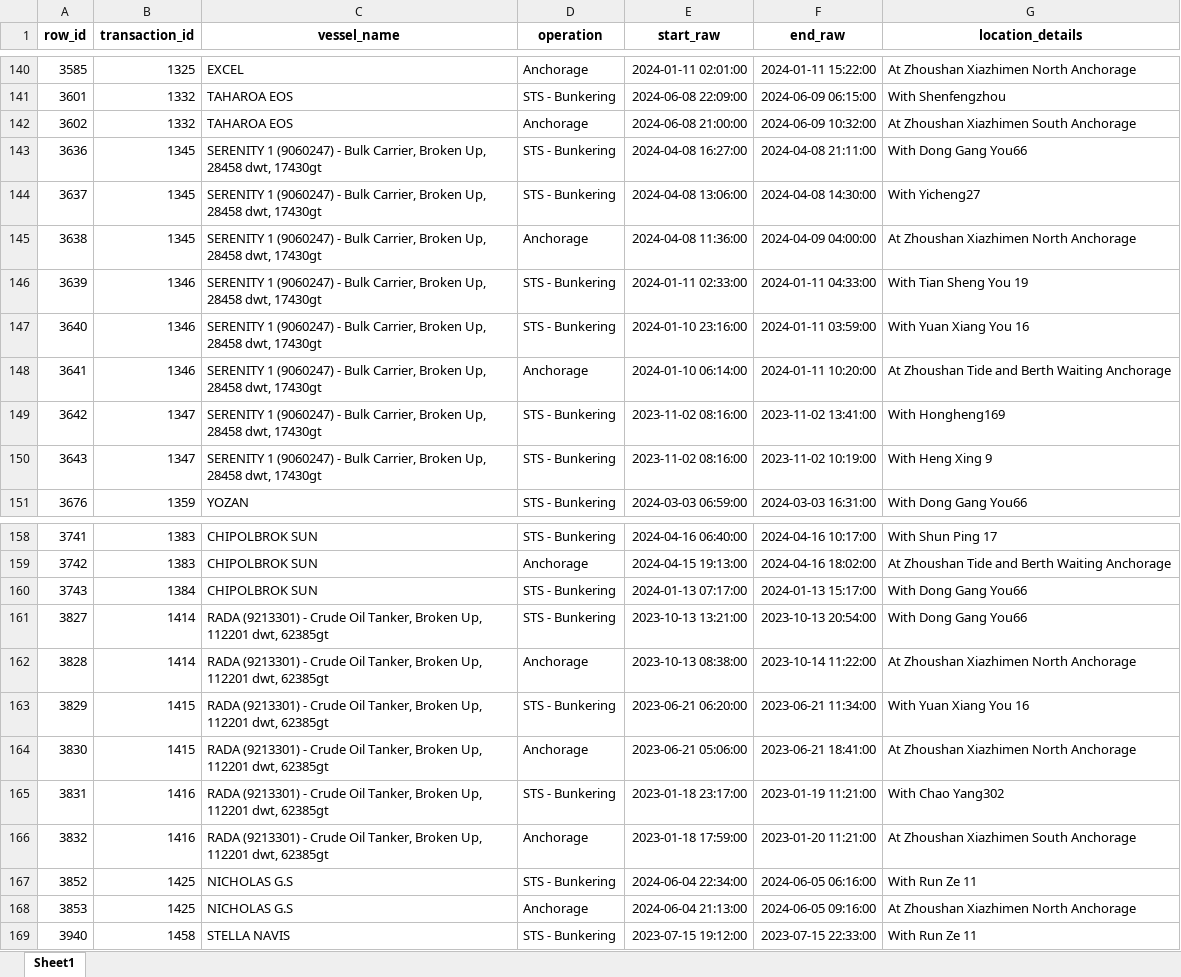
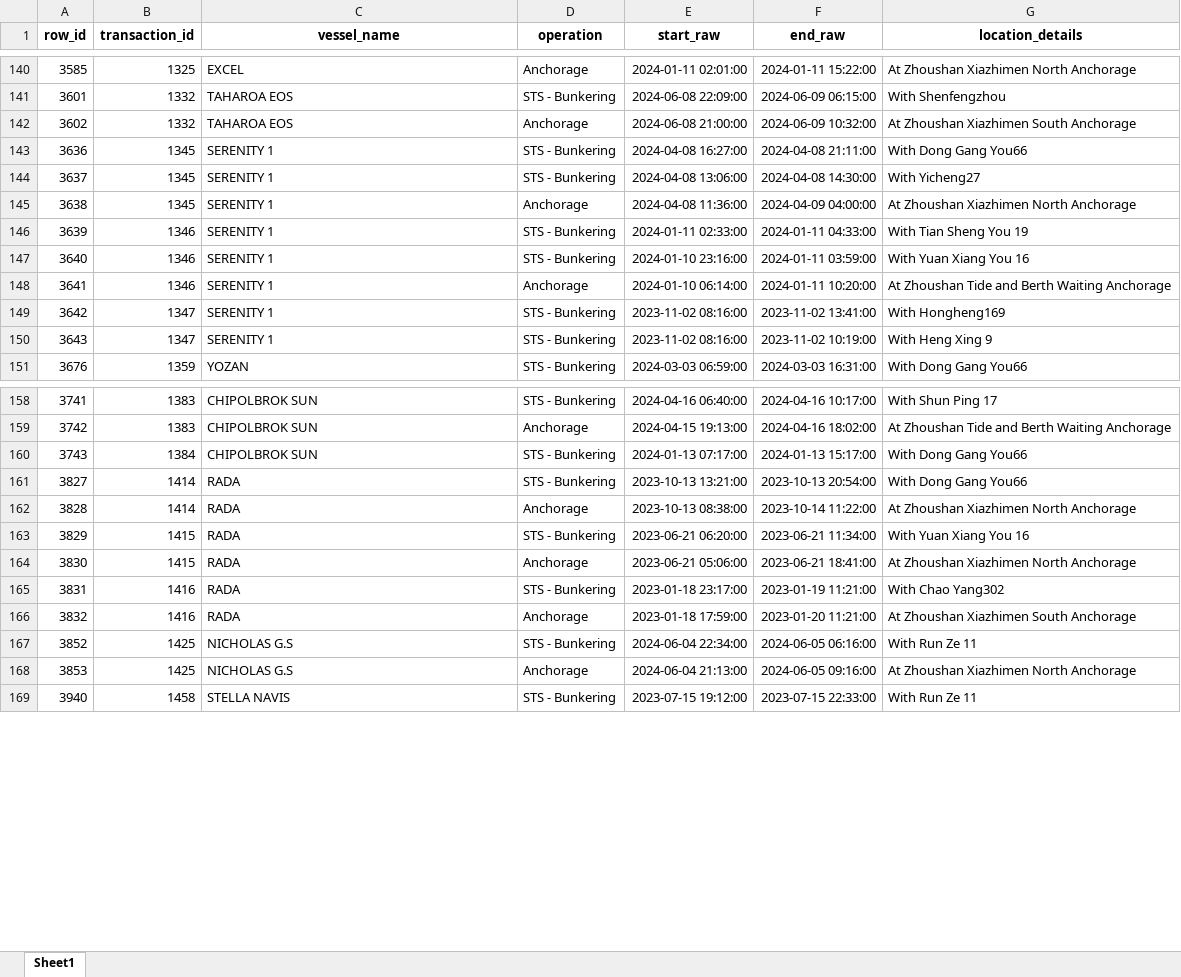
Before and after one commit to LeaderoneL/260509_dataanalysis, an Excel workbook: logs/duplicate_records.xlsx, sheet Sheet1, drawn as a sheet; only a part is shown, gaps mark what is left out; values as stored, in another font and other column widths than the file's, no borders; the diff names each change by its address in the sheet, - before the commit and + after, or states it on an @@ line.

```diff
--- a/logs/duplicate_records.xlsx (sheet Sheet1)
+++ b/logs/duplicate_records.xlsx (sheet Sheet1)
-C143:C150 (vessel_name): SERENITY 1 (9060247) - Bulk Carrier, Broken Up, 28458 dwt, 17430gt
+C143:C150 (vessel_name): SERENITY 1
-C161:C166 (vessel_name): RADA (9213301) - Crude Oil Tanker, Broken Up, 112201 dwt, 62385gt
+C161:C166 (vessel_name): RADA
```
Also changed, not shown: data_intermediate/01_bunkering_preprocessed.xlsx, data_intermediate/02_transaction_level_base.xlsx, 15 other files.
